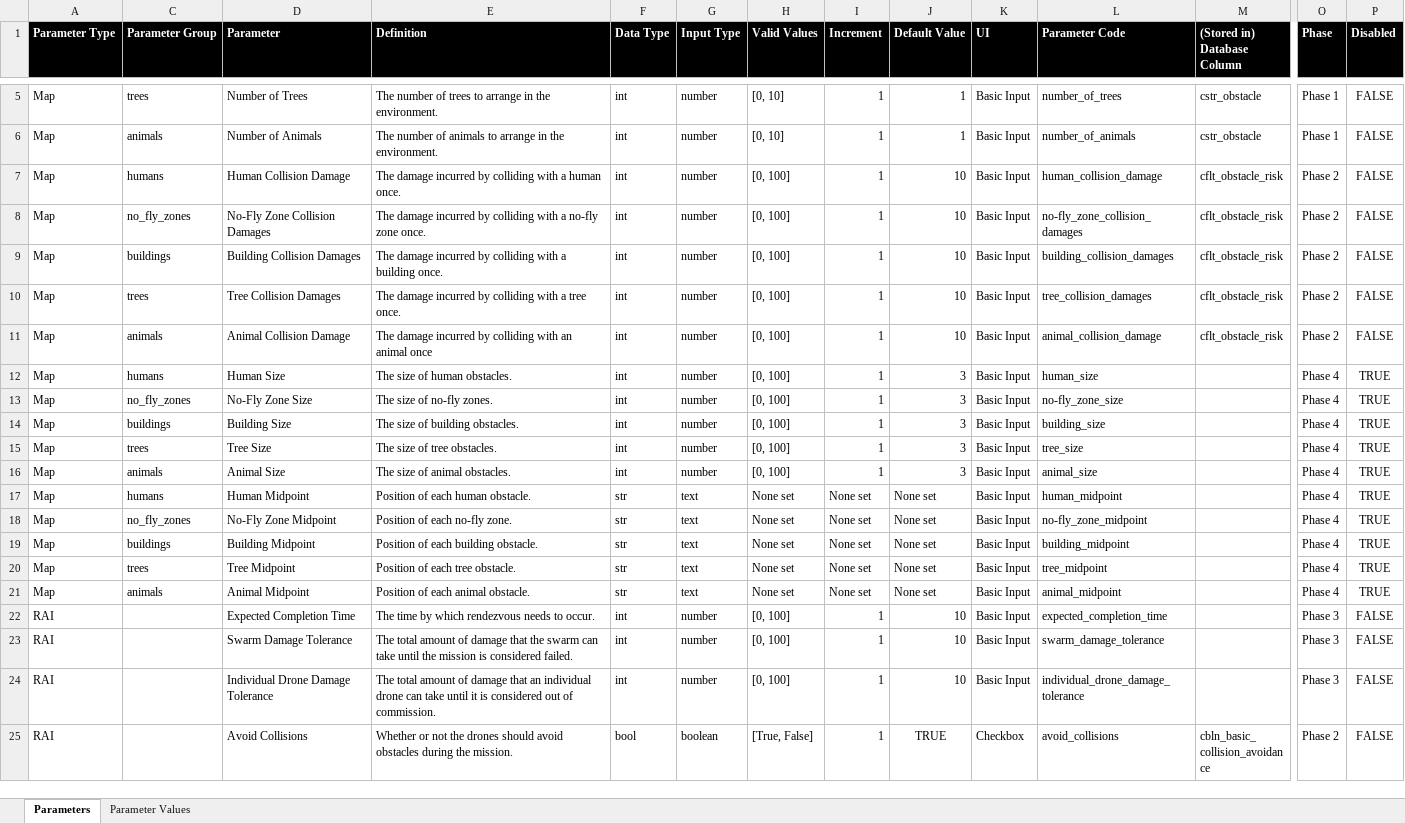
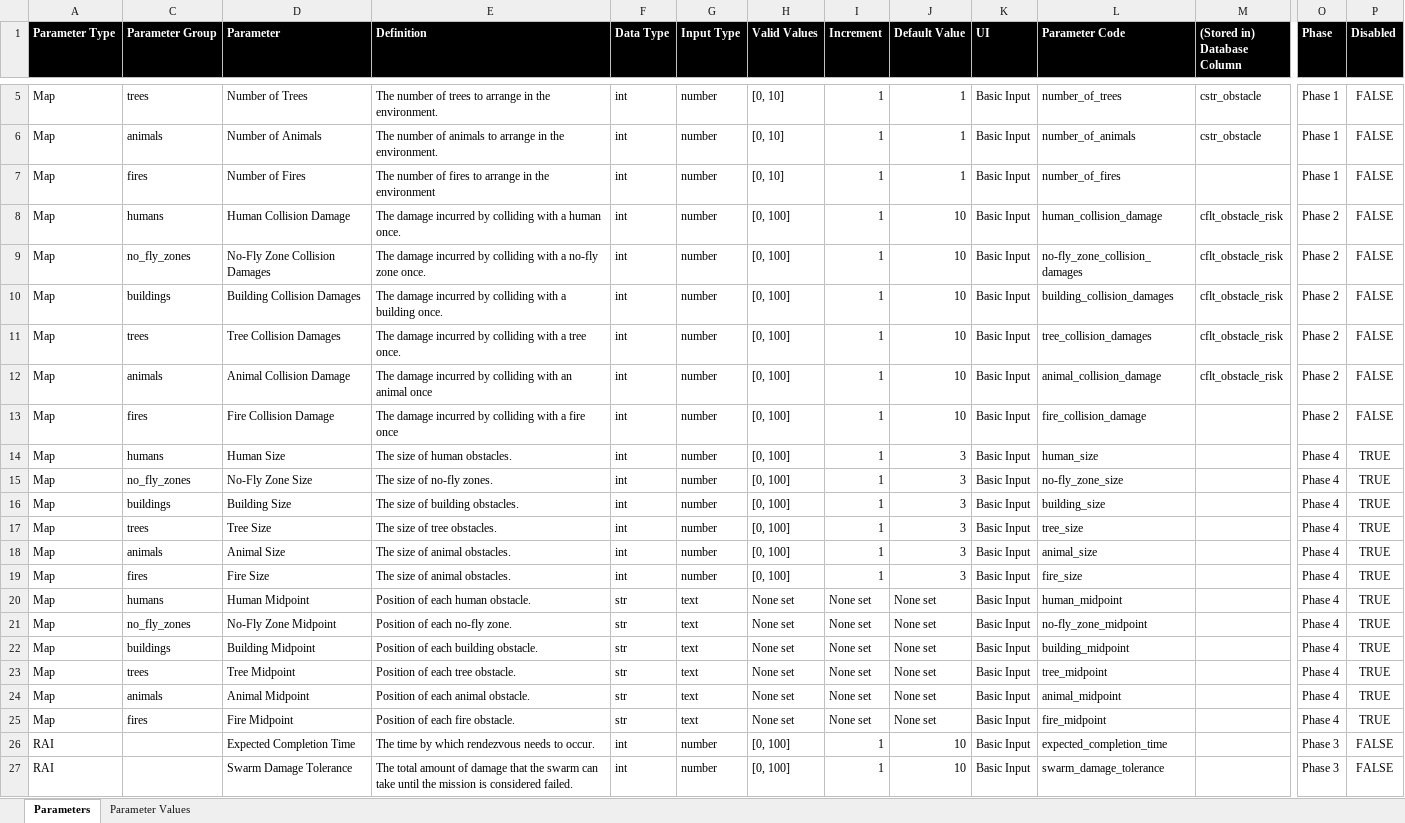
Before and after one commit to mklocinski/CapstoneTeamApp, an Excel workbook: assets/XRAI System - User Parameters.xlsx, sheet Parameters, drawn as a sheet; only a part is shown, gaps mark what is left out; the shorter side is filled out with more unchanged rows; values as stored, in another font and other column widths than the file's, no borders; rows hold the shown columns only; the diff names each change by its address in the sheet, - before the commit and + after, or states it on an @@ line.

```diff
--- a/assets/XRAI System - User Parameters.xlsx (sheet Parameters)
+++ b/assets/XRAI System - User Parameters.xlsx (sheet Parameters)
+row 7: Map | fires | Number of Fires | The number of fires to arrange in the environment | int | number | [0, 10] | 1 | 1 | Basic Input | number_of_fires |  | Phase 1 | FALSE
+row 13: Map | fires | Fire Collision Damage | The damage incurred by colliding with a fire once | int | number | [0, 100] | 1 | 10 | Basic Input | fire_collision_damage |  | Phase 2 | FALSE
+row 19: Map | fires | Fire Size | The size of animal obstacles. | int | number | [0, 100] | 1 | 3 | Basic Input | fire_size |  | Phase 4 | TRUE
+row 25: Map | fires | Fire Midpoint | Position of each fire obstacle. | str | text | None set | None set | None set | Basic Input | fire_midpoint |  | Phase 4 | TRUE
```
Also changed, not shown: formulas that keep their value, 1 other file.
